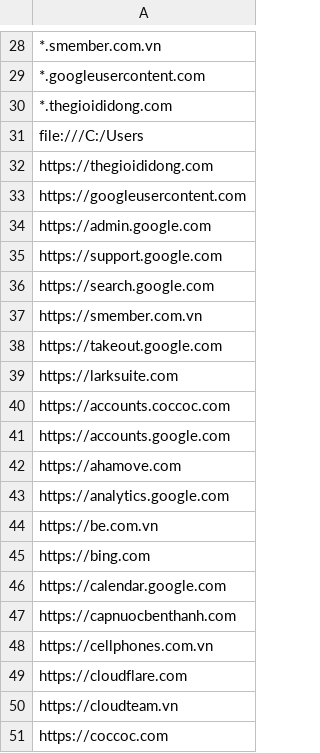
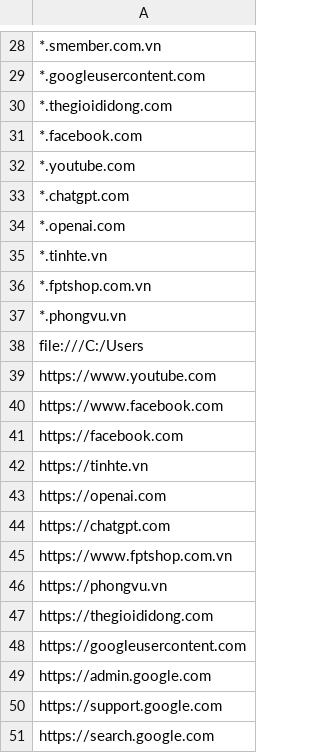
Before and after one commit to MinhThien11/ME-Website-Security, a CSV file: CPSB_KHOTONG_Website_Allows.csv, drawn as a sheet; only a part is shown, gaps mark what is left out; the shorter side is filled out with more unchanged rows.

```diff
--- a/CPSB_KHOTONG_Website_Allows.csv
+++ b/CPSB_KHOTONG_Website_Allows.csv
@@ -30,3 +30,18 @@
 *.thegioididong.com,
+*.facebook.com,
+*.youtube.com,
+*.chatgpt.com,
+*.openai.com,
+*.tinhte.vn,
+*.fptshop.com.vn,
+*.phongvu.vn,
 file:///C:/Users,
+https://www.youtube.com,
+https://www.facebook.com,
+https://facebook.com,
+https://tinhte.vn,
+https://openai.com,
+https://chatgpt.com,
+https://www.fptshop.com.vn,
+https://phongvu.vn,
 https://thegioididong.com,
```
Also changed, not shown: CPSB_KYTHUATTONG_Website_Allows.csv, CPS_CS_Website_Allows.csv, 6 other files.
